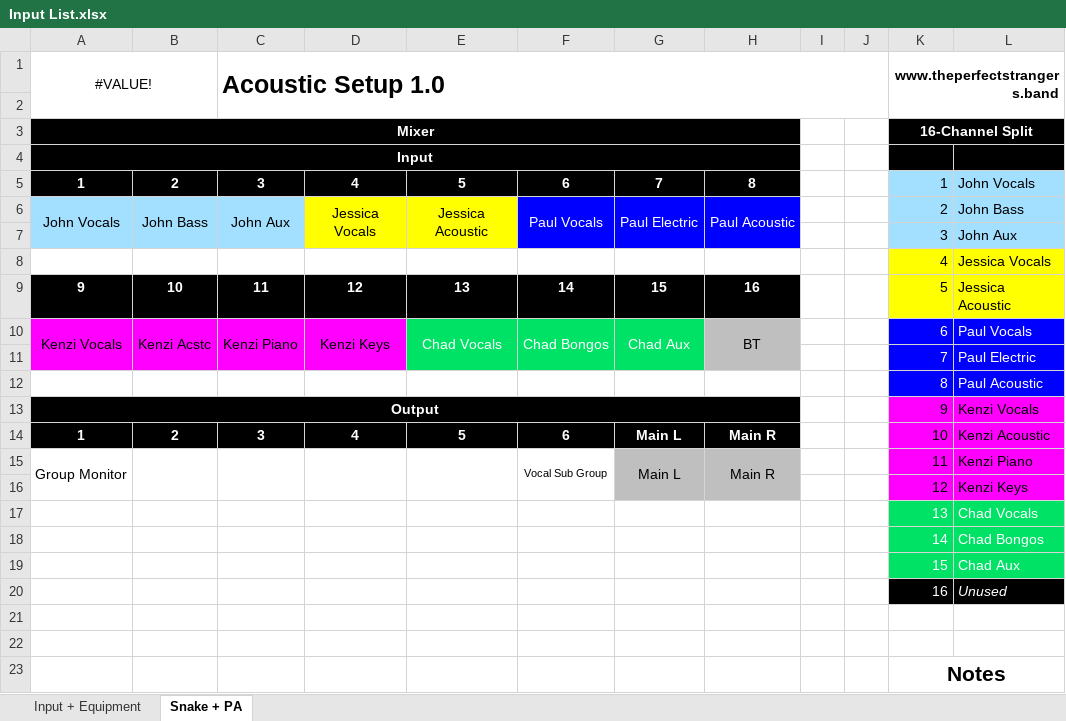
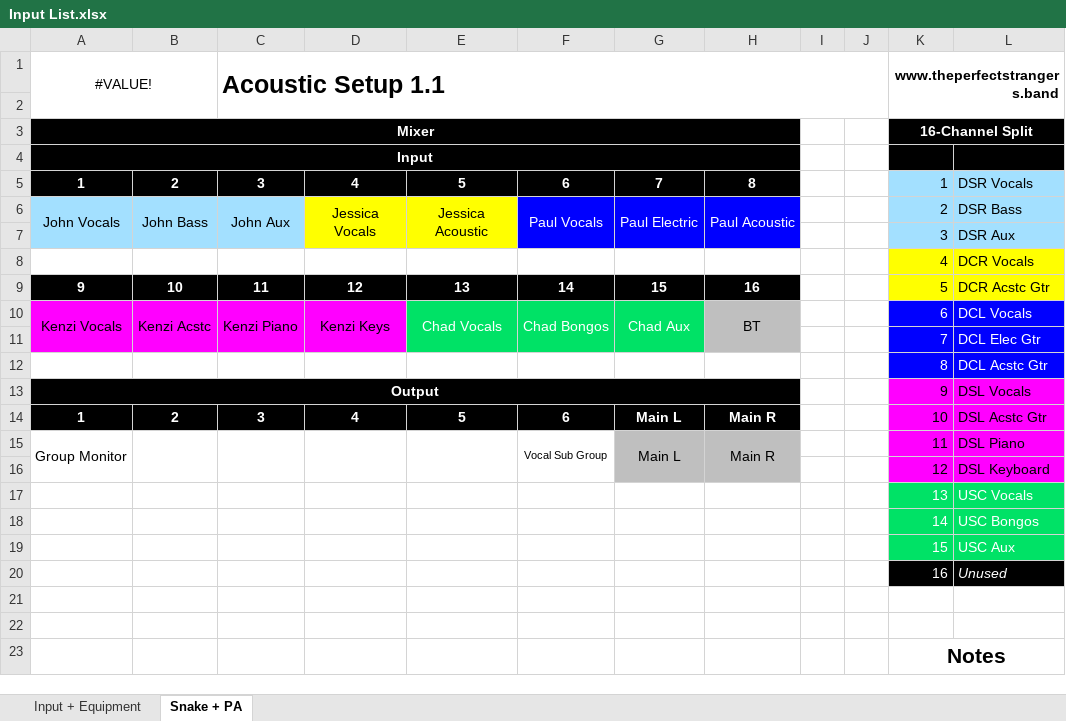
Before and after one commit to ThePerfectStrangers/TechnicalDocumentation, an Excel workbook: Input List/Acoustic/Input List.xlsx, sheet Snake + PA, drawn as a sheet; only a part is shown; values as stored, in another font and other column widths than the file's, no borders; table styles not drawn; the diff names each change by its address in the sheet, - before the commit and + after, or states it on an @@ line.

```diff
--- a/Input List/Acoustic/Input List.xlsx (sheet Snake + PA)
+++ b/Input List/Acoustic/Input List.xlsx (sheet Snake + PA)
-C1: Acoustic Setup 1.0
+C1: Acoustic Setup 1.1
-L5: John Vocals
+L5: DSR Vocals
-L6: John Bass
+L6: DSR Bass
-L7: John Aux
+L7: DSR Aux
-L8: Jessica Vocals
+L8: DCR Vocals
-L9: Jessica Acoustic
+L9: DCR Acstc Gtr
-L10: Paul Vocals
+L10: DCL Vocals
-L11: Paul Electric
+L11: DCL Elec Gtr
-L12: Paul Acoustic
+L12: DCL Acstc Gtr
-L13: Kenzi Vocals
+L13: DSL Vocals
-L14: Kenzi Acoustic
+L14: DSL Acstc Gtr
-L15: Kenzi Piano
+L15: DSL Piano
-L16: Kenzi Keys
+L16: DSL Keyboard
-L17: Chad Vocals
+L17: USC Vocals
-L18: Chad Bongos
+L18: USC Bongos
-L19: Chad Aux
+L19: USC Aux
```
Also changed, not shown: sheet Input + Equipment, Input List/Full Band/Input List.xlsx, Input List/Full Band/Split Map.xlsx, 7 other files.
